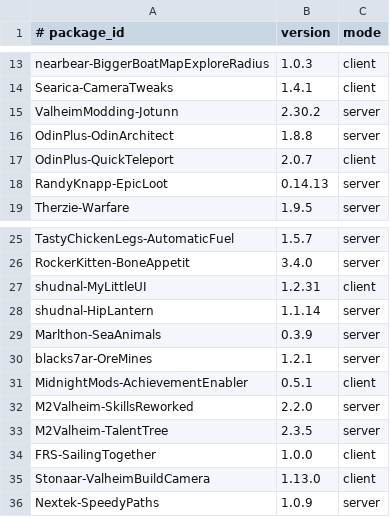
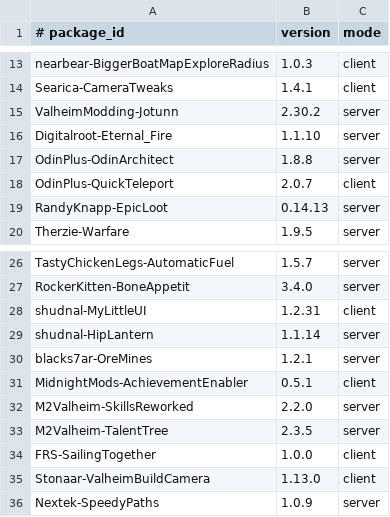
Before and after one commit to skullrider0/Dysvegr-Valheim-Modpack, a TSV file: mods.tsv, drawn as a sheet; only a part is shown, gaps mark what is left out.

Commit message:
Add Eternal Fire and exclude removed SeaAnimals

```diff
--- a/mods.tsv
+++ b/mods.tsv
@@ -15,2 +15,3 @@ Searica-CameraTweaks	1.4.1	client
 ValheimModding-Jotunn	2.30.2	server
+Digitalroot-Eternal_Fire	1.1.10	server
 OdinPlus-OdinArchitect	1.8.8	server
@@ -28,3 +29,2 @@ shudnal-MyLittleUI	1.2.31	client
 shudnal-HipLantern	1.1.14	server
-Marlthon-SeaAnimals	0.3.9	server
 blacks7ar-OreMines	1.2.1	server
```
